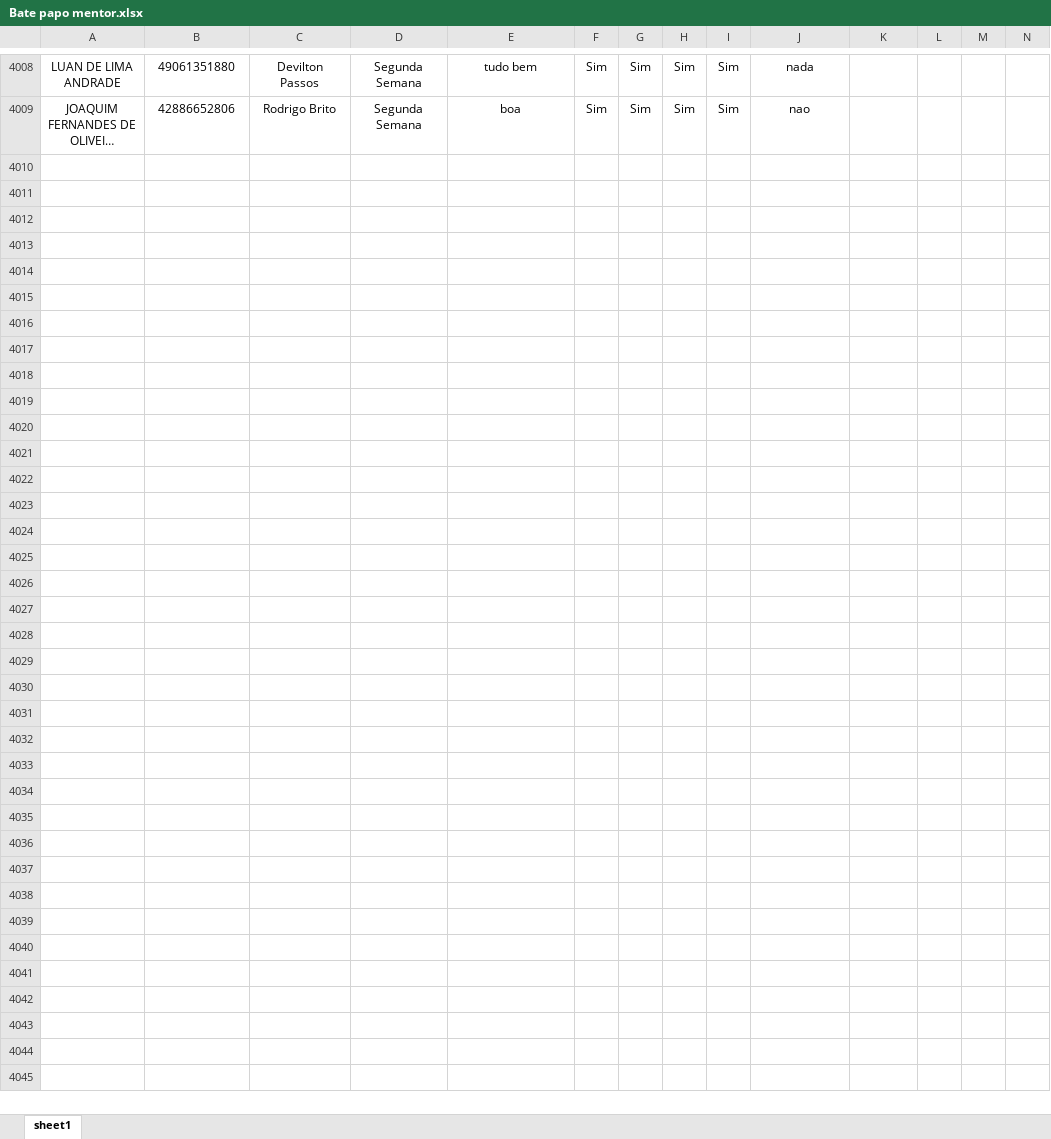
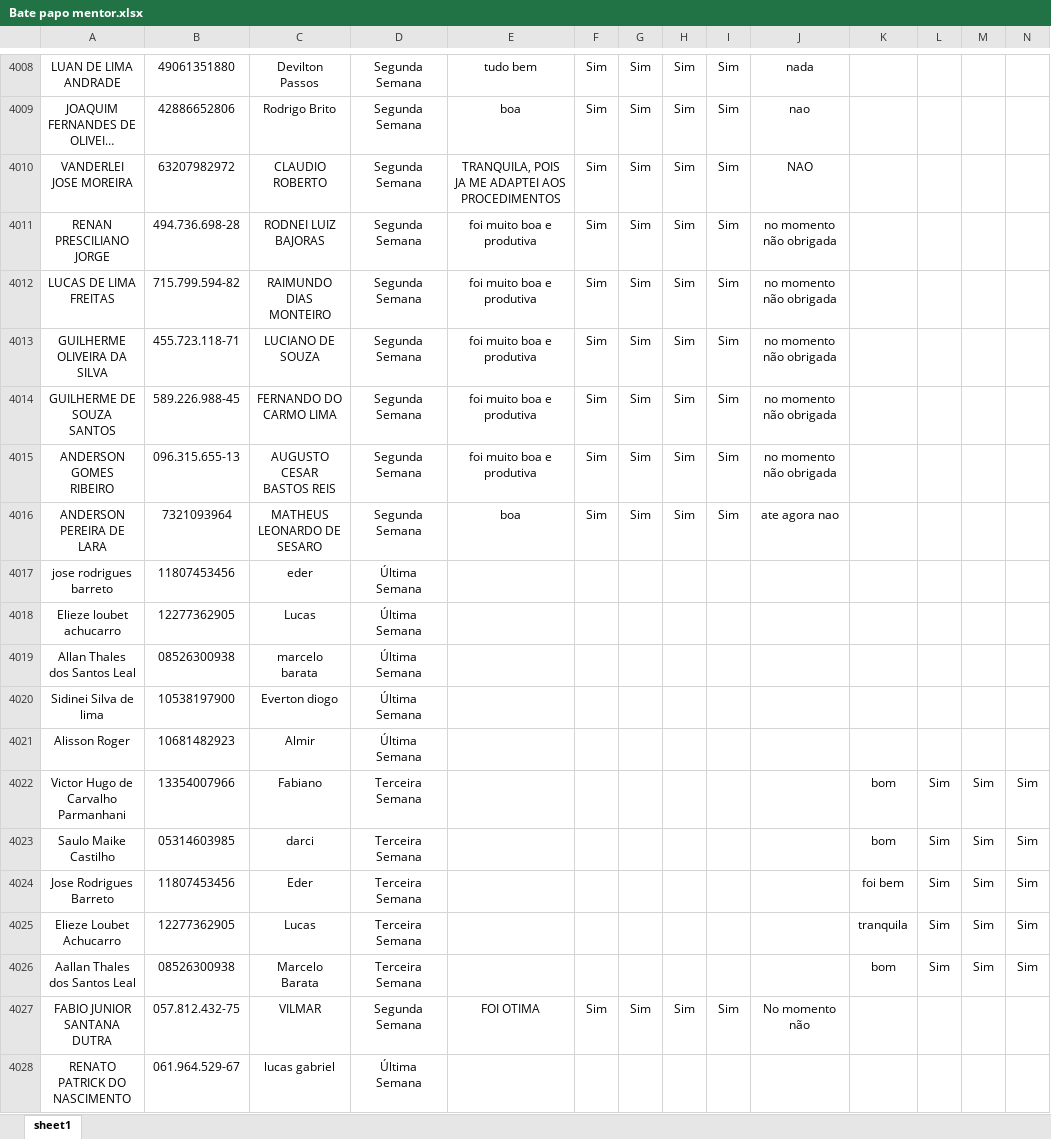
Before and after one commit to Bruna-gzr/dashboard-skap, an Excel workbook: data/Bate papo mentor.xlsx, sheet sheet1, drawn as a sheet; only a part is shown, gaps mark what is left out; long unchanged cells end in …; values as stored, in another font and other column widths than the file's, no borders; rows hold the shown columns only; the diff covers the shown part only; the diff names each change by its address in the sheet, - before the commit and + after, or states it on an @@ line.

```diff
--- a/data/Bate papo mentor.xlsx (sheet sheet1)
+++ b/data/Bate papo mentor.xlsx (sheet sheet1)
+row 4010: VANDERLEI JOSE MOREIRA | 63207982972 | CLAUDIO ROBERTO | Segunda Semana | TRANQUILA, POIS JA ME ADAPTEI AOS PROCEDIMENTOS | Sim | Sim | Sim | Sim | NAO
+row 4011: RENAN PRESCILIANO JORGE | 494.736.698-28 | RODNEI LUIZ BAJORAS | Segunda Semana | foi muito boa e produtiva | Sim | Sim | Sim | Sim | no momento não obrigada
+row 4012: LUCAS DE LIMA FREITAS | 715.799.594-82 | RAIMUNDO DIAS MONTEIRO | Segunda Semana | foi muito boa e produtiva | Sim | Sim | Sim | Sim | no momento não obrigada
+row 4013: GUILHERME OLIVEIRA DA SILVA | 455.723.118-71 | LUCIANO DE SOUZA | Segunda Semana | foi muito boa e produtiva | Sim | Sim | Sim | Sim | no momento não obrigada
+row 4014: GUILHERME DE SOUZA SANTOS | 589.226.988-45 | FERNANDO DO CARMO LIMA | Segunda Semana | foi muito boa e produtiva | Sim | Sim | Sim | Sim | no momento não obrigada
+row 4015: ANDERSON GOMES RIBEIRO | 096.315.655-13 | AUGUSTO CESAR BASTOS REIS | Segunda Semana | foi muito boa e produtiva | Sim | Sim | Sim | Sim | no momento não obrigada
+row 4016: ANDERSON PEREIRA DE LARA | 7321093964 | MATHEUS LEONARDO DE SESARO | Segunda Semana | boa | Sim | Sim | Sim | Sim | ate agora nao
+row 4017: jose rodrigues barreto | 11807453456 | eder | Última Semana
+row 4018: Elieze loubet achucarro | 12277362905 | Lucas | Última Semana
+row 4019: Allan Thales dos Santos Leal | 08526300938 | marcelo barata | Última Semana
+row 4020: Sidinei Silva de lima | 10538197900 | Everton diogo | Última Semana
+row 4021: Alisson Roger | 10681482923 | Almir | Última Semana
+row 4022: Victor Hugo de Carvalho Parmanhani | 13354007966 | Fabiano | Terceira Semana |  |  |  |  |  |  | bom | Sim | Sim | Sim
+row 4023: Saulo Maike Castilho | 05314603985 | darci | Terceira Semana |  |  |  |  |  |  | bom | Sim | Sim | Sim
+row 4024: Jose Rodrigues Barreto | 11807453456 | Eder | Terceira Semana |  |  |  |  |  |  | foi bem | Sim | Sim | Sim
+row 4025: Elieze Loubet Achucarro | 12277362905 | Lucas | Terceira Semana |  |  |  |  |  |  | tranquila | Sim | Sim | Sim
+row 4026: Aallan Thales dos Santos Leal | 08526300938 | Marcelo Barata | Terceira Semana |  |  |  |  |  |  | bom | Sim | Sim | Sim
+row 4027: FABIO JUNIOR SANTANA DUTRA | 057.812.432-75 | VILMAR | Segunda Semana | FOI OTIMA | Sim | Sim | Sim | Sim | No momento não
+row 4028: RENATO PATRICK DO NASCIMENTO | 061.964.529-67 | lucas gabriel | Última Semana
```
Also changed, not shown: 5 added rows elsewhere in this sheet, data/Acomp novos.xlsx, data/Base colaboradores ativos.xlsx, 6 other files.
